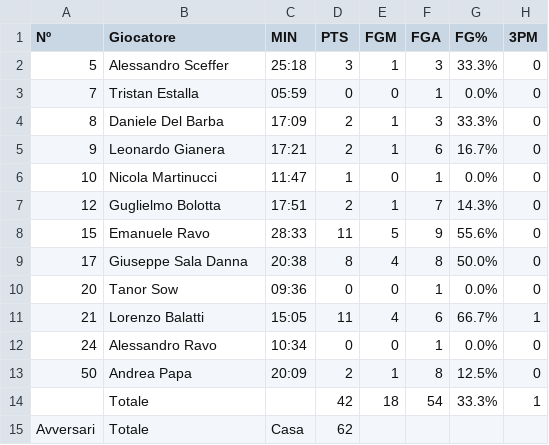
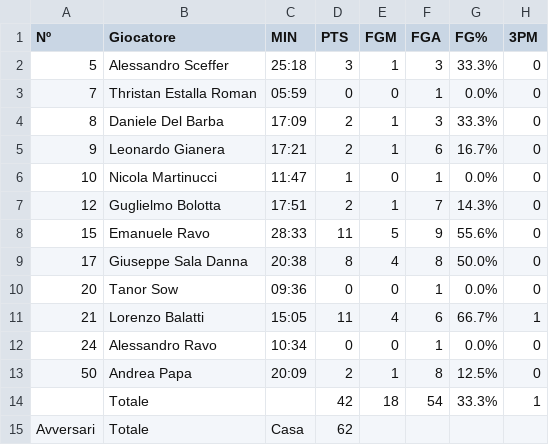
Before and after one commit to stefanobiavaschi/test_streamlit_2, a CSV file: data/stats-chiav_u17_23_24-vs-costa_rossa-12-11-2023.csv, drawn as a sheet; only a part is shown; the diff names each change by its address in the sheet, - before the commit and + after, or states it on an @@ line.

Commit message:
Thristan Estalla Roman

```diff
--- a/data/stats-chiav_u17_23_24-vs-costa_rossa-12-11-2023.csv
+++ b/data/stats-chiav_u17_23_24-vs-costa_rossa-12-11-2023.csv
-B3 (Giocatore): Tristan Estalla
+B3 (Giocatore): Thristan Estalla Roman
```
